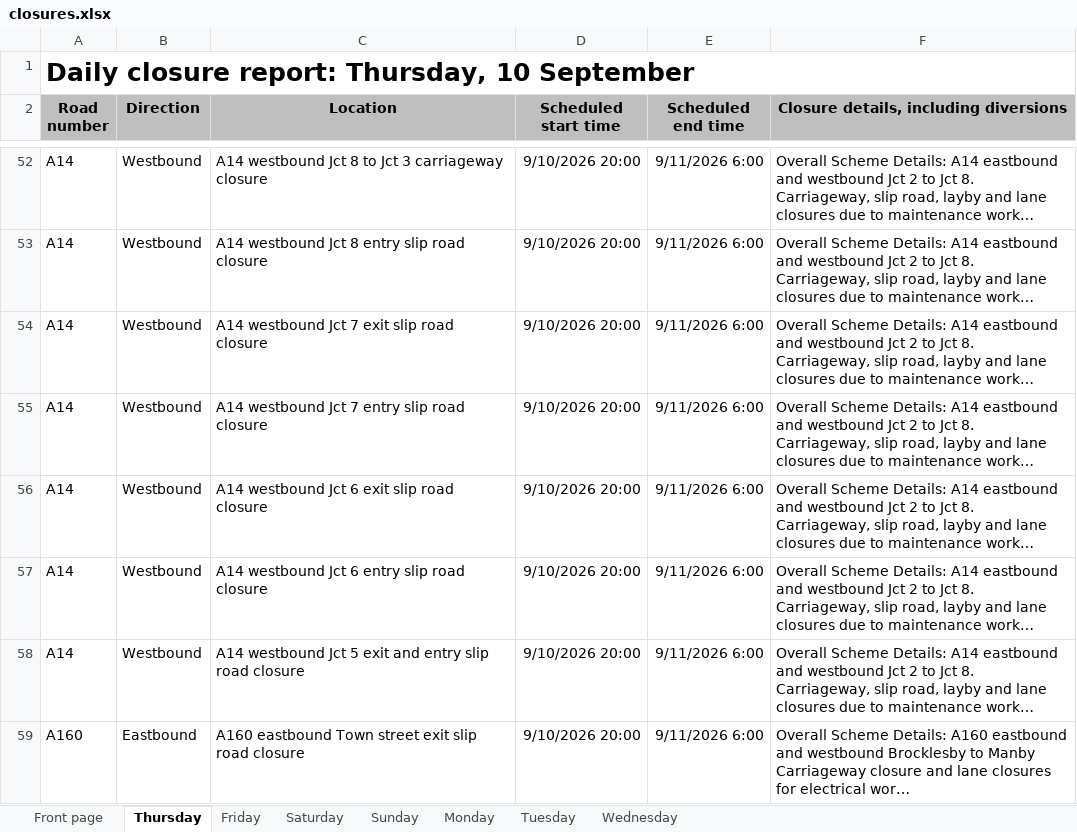
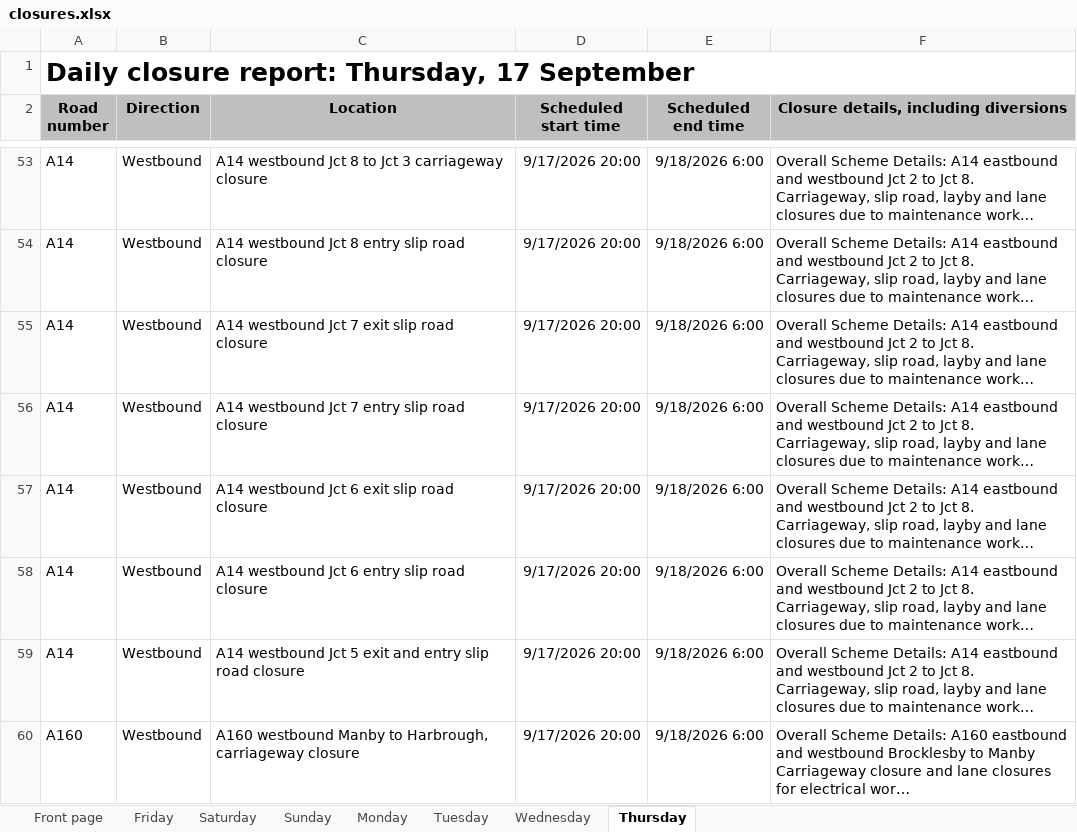
Before and after one commit to mnmred/uk-route-checker, an Excel workbook: closures.xlsx, sheet Thursday, drawn as a sheet; only a part is shown, gaps mark what is left out; long unchanged cells end in …; values as stored, in another font and other column widths than the file's, no borders; charts and pictures and conditional formats not drawn; addresses are those after the commit; the diff covers the shown part only; the diff names each change by its address in the sheet, - before the commit and + after, or states it on an @@ line.

```diff
--- a/closures.xlsx (sheet Thursday)
+++ b/closures.xlsx (sheet Thursday)
@@ sheet tab order changed: Front page | Friday | Saturday | Sunday | Monday | Tuesday | Wednesday | Thursday @@
-A1 (Road number): Daily closure report: Thursday, 10 September
+A1 (Road number): Daily closure report: Thursday, 17 September
-D53:D60 (Scheduled start time): 9/10/2026 20:00
+D53:D60 (Scheduled start time): 9/17/2026 20:00
-E53:E60 (Scheduled end time): 9/11/2026 6:00
+E53:E60 (Scheduled end time): 9/18/2026 6:00
-B60 (Direction): Eastbound
+B60 (Direction): Westbound
-C60 (Location): A160 eastbound Town street exit slip road closure
+C60 (Location): A160 westbound Manby to Harbrough, carriageway closure
```
Also changed, not shown: 91 added rows, 63 removed rows and 652 edited cells elsewhere in this sheet, sheet Monday, sheet Tuesday, sheet Friday, sheet Saturday, sheet Wednesday, sheet Sunday, 1 more sheet, formulas that keep their value.
